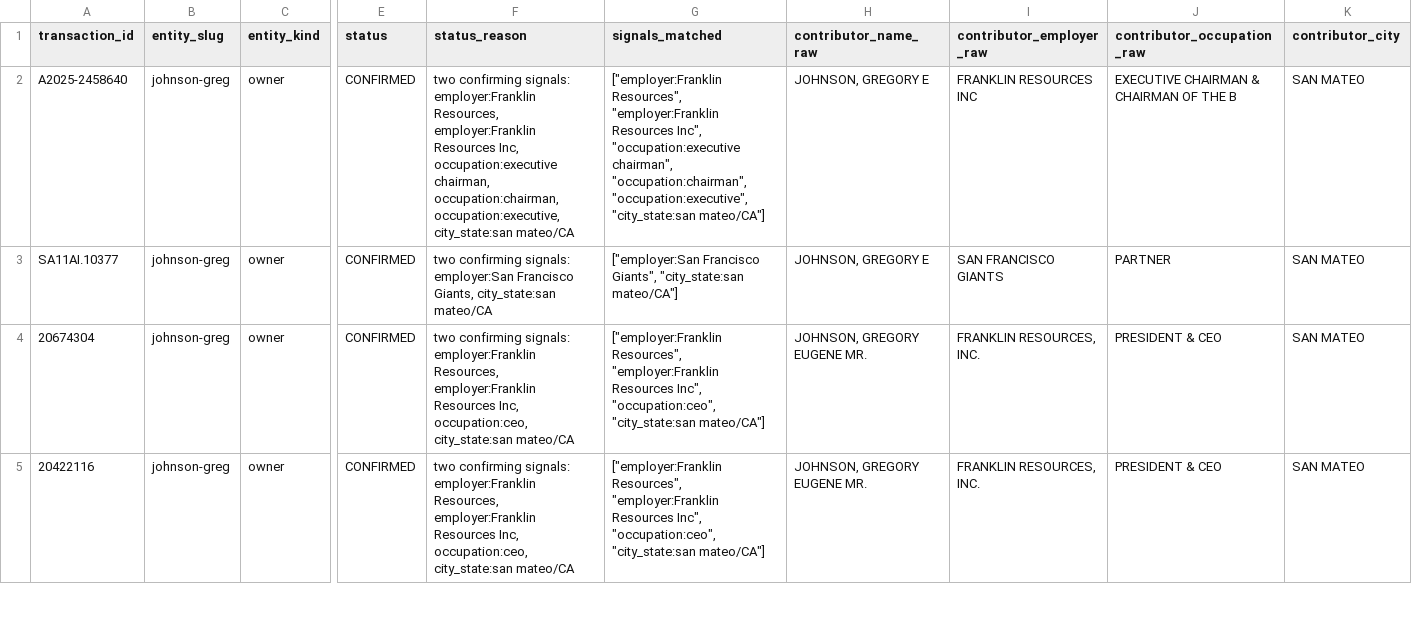
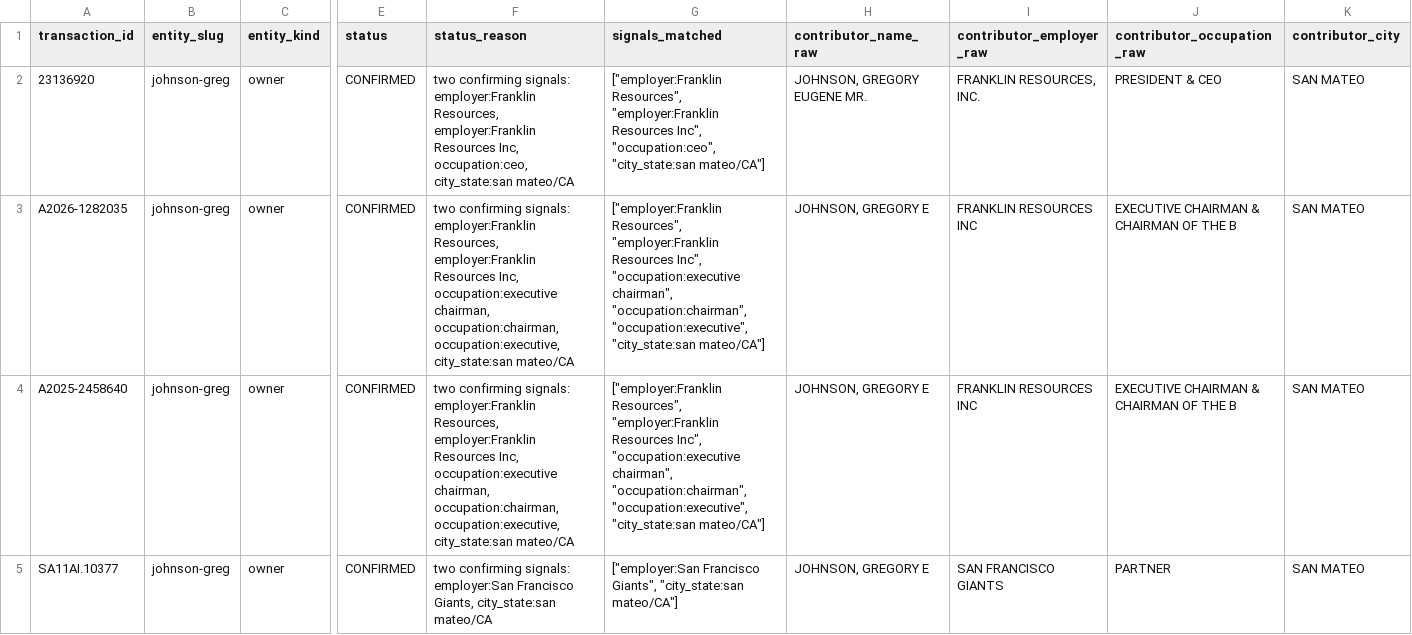
Before and after one commit to alexbazeley/checkswing, a CSV file: data/donations/johnson-greg/all.csv, drawn as a sheet; only a part is shown, gaps mark what is left out; the shorter side is filled out with more unchanged rows; rows hold the shown columns only; the diff names each change by its address in the sheet, - before the commit and + after, or states it on an @@ line.

```diff
--- a/data/donations/johnson-greg/all.csv
+++ b/data/donations/johnson-greg/all.csv
+row 2: 23136920 | johnson-greg | owner | CONFIRMED | two confirming signals: employer:Franklin Resources, employer:Franklin Resources Inc, occupation:ceo, city_state:san mateo/CA | ["employer:Franklin Resources", "employer:Franklin Resources Inc", "occupation:ceo", "city_state:san mateo/CA"] | JOHNSON, GREGORY EUGENE MR. | FRANKLIN RESOURCES, INC. | PRESIDENT & CEO | SAN MATEO
+row 3: A2026-1282035 | johnson-greg | owner | CONFIRMED | two confirming signals: employer:Franklin Resources, employer:Franklin Resources Inc, occupation:executive chairman, occupation:chairman, occupation:executive, city_state:san mateo/CA | ["employer:Franklin Resources", "employer:Franklin Resources Inc", "occupation:executive chairman", "occupation:chairman", "occupation:executive", "city_state:san mateo/CA"] | JOHNSON, GREGORY E | FRANKLIN RESOURCES INC | EXECUTIVE CHAIRMAN & CHAIRMAN OF THE B | SAN MATEO
```
Also changed, not shown: data/donations/johnson-greg/by_cycle/2026.csv, data/donations/malone-john/all.csv, 52 other files.
